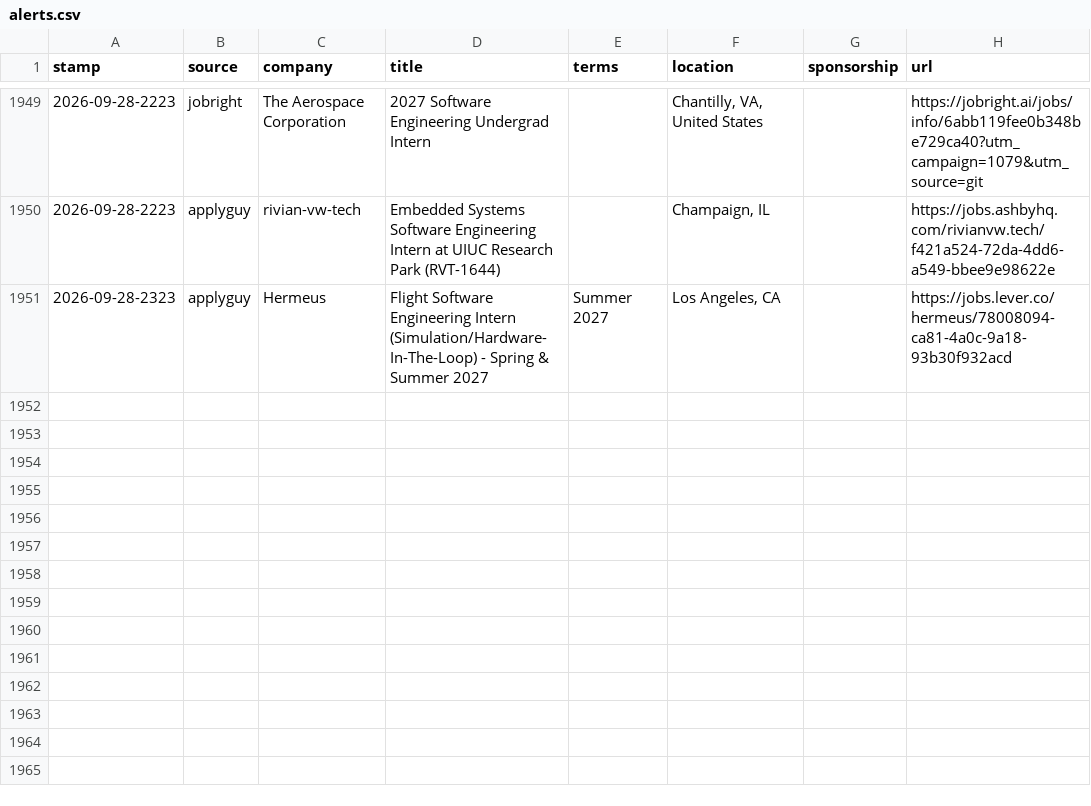
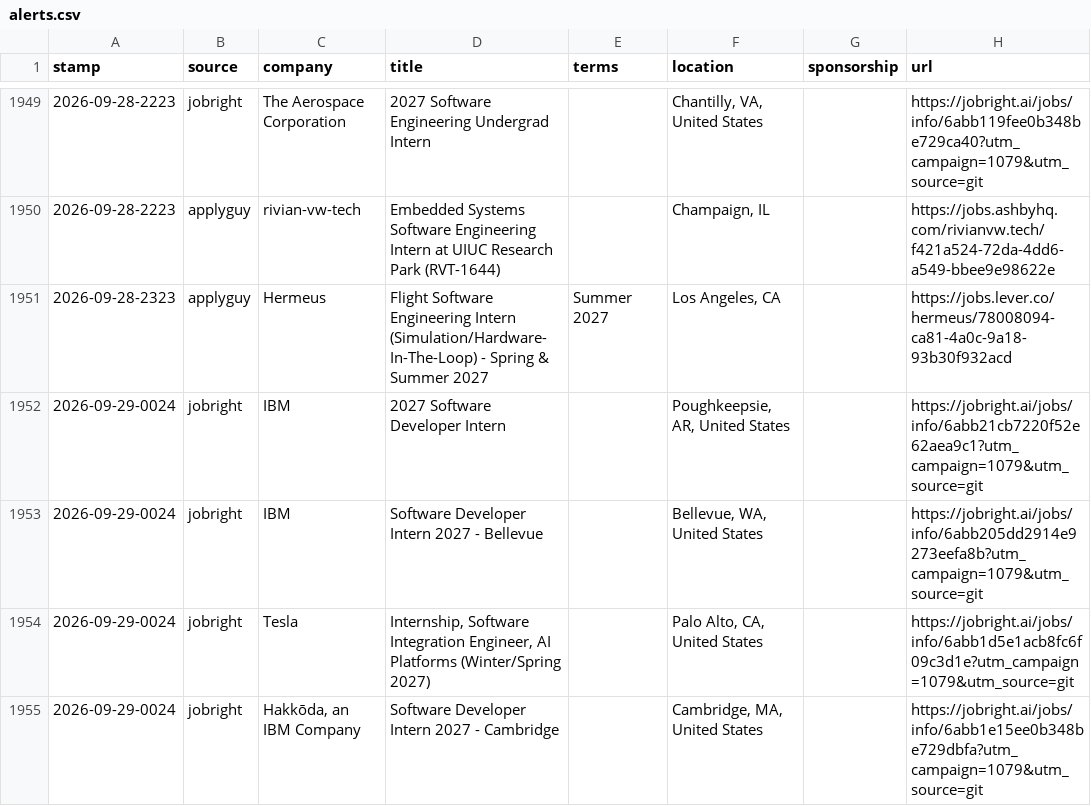
Before and after one commit to JacquesAttinger/job-watcher, a CSV file: alerts.csv, drawn as a sheet; only a part is shown, gaps mark what is left out; the diff names each change by its address in the sheet, - before the commit and + after, or states it on an @@ line.

```diff
--- a/alerts.csv
+++ b/alerts.csv
+row 1952: 2026-09-29-0024 | jobright | IBM | 2027 Software Developer Intern |  | Poughkeepsie, AR, United States |  | https://jobright.ai/jobs/info/6abb21cb7220f52e62aea9c1?utm_campaign=1079&utm_source=git
+row 1953: 2026-09-29-0024 | jobright | IBM | Software Developer Intern 2027 - Bellevue |  | Bellevue, WA, United States |  | https://jobright.ai/jobs/info/6abb205dd2914e9273eefa8b?utm_campaign=1079&utm_source=git
+row 1954: 2026-09-29-0024 | jobright | Tesla | Internship, Software Integration Engineer, AI Platforms (Winter/Spring 2027) |  | Palo Alto, CA, United States |  | https://jobright.ai/jobs/info/6abb1d5e1acb8fc6f09c3d1e?utm_campaign=1079&utm_source=git
+row 1955: 2026-09-29-0024 | jobright | Hakkōda, an IBM Company | Software Developer Intern 2027 - Cambridge |  | Cambridge, MA, United States |  | https://jobright.ai/jobs/info/6abb1e15ee0b348be729dbfa?utm_campaign=1079&utm_source=git
```
Also changed, not shown: 2 other files.
